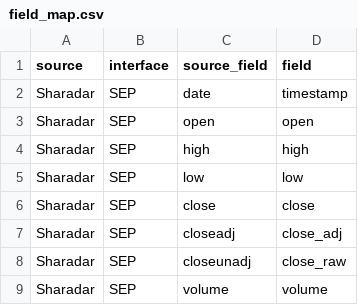
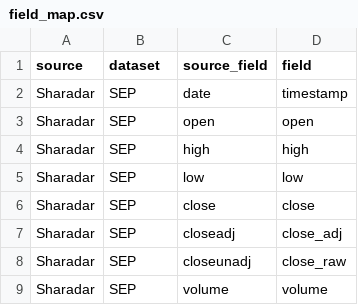
Before and after one commit to shjunz/factor-based-strategies, a CSV file: data/dictionary/field_map.csv, drawn as a sheet.

```diff
--- a/data/dictionary/field_map.csv
+++ b/data/dictionary/field_map.csv
@@ -1,2 +1,2 @@
-source,interface,source_field,field
+source,dataset,source_field,field
 Sharadar,SEP,date,timestamp
```
Also changed, not shown: 48 other files.
